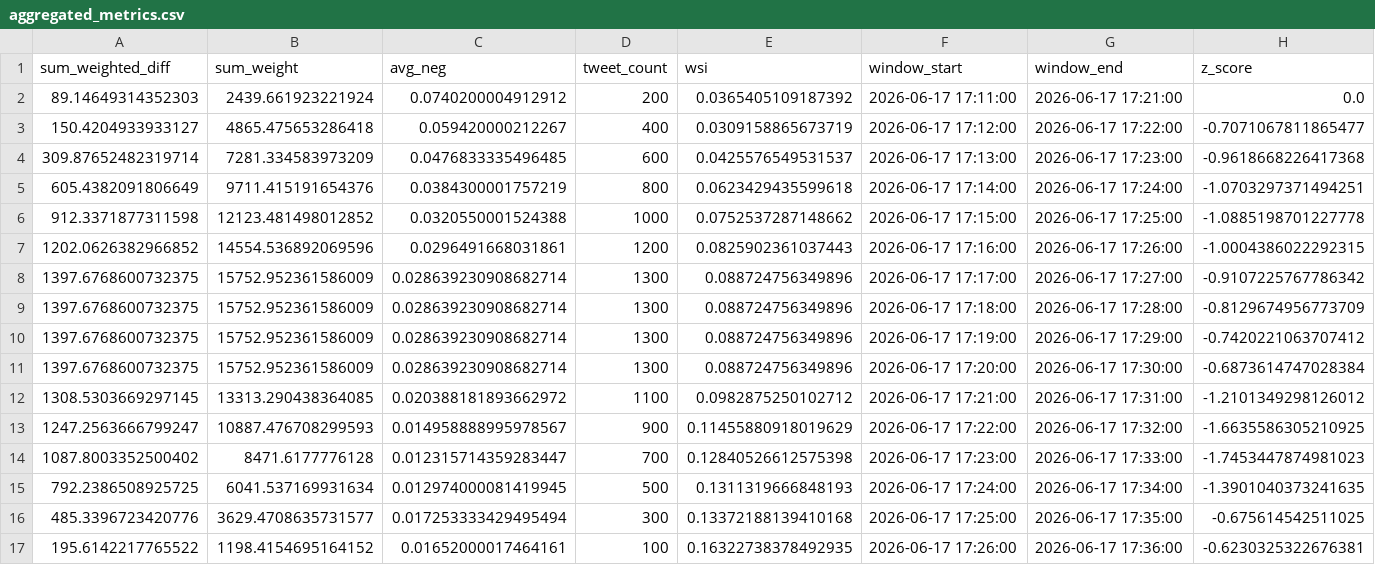
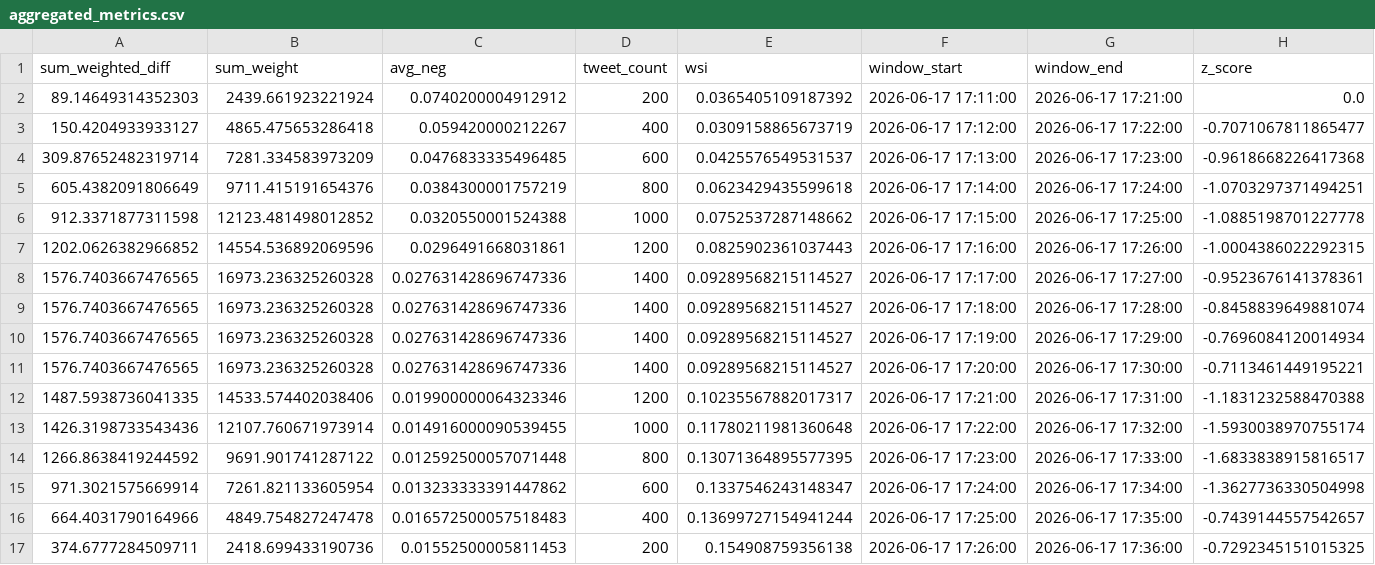
Before and after one commit to Lerneir/Real-Time-Twitter-Financial-Sentiment-Seismograph, a CSV file: aggregated_metrics.csv, drawn as a sheet; removed rows and columns are numbered as before the commit, all else as after; the diff names each change by its address in the sheet, - before the commit and + after, or states it on an @@ line.

Commit message:
Update aggregated financial sentiment seismograph metrics

```diff
--- a/aggregated_metrics.csv
+++ b/aggregated_metrics.csv
-row 8: 1397.6768600732375 | 15752.952361586009 | 0.028639230908682714 | 1300 | 0.088724756349896 | 2026-06-17 17:17:00 | 2026-06-17 17:27:00 | -0.9107225767786342
-row 9: 1397.6768600732375 | 15752.952361586009 | 0.028639230908682714 | 1300 | 0.088724756349896 | 2026-06-17 17:18:00 | 2026-06-17 17:28:00 | -0.8129674956773709
-row 10: 1397.6768600732375 | 15752.952361586009 | 0.028639230908682714 | 1300 | 0.088724756349896 | 2026-06-17 17:19:00 | 2026-06-17 17:29:00 | -0.7420221063707412
-row 11: 1397.6768600732375 | 15752.952361586009 | 0.028639230908682714 | 1300 | 0.088724756349896 | 2026-06-17 17:20:00 | 2026-06-17 17:30:00 | -0.6873614747028384
-row 12: 1308.5303669297145 | 13313.290438364085 | 0.020388181893662972 | 1100 | 0.0982875250102712 | 2026-06-17 17:21:00 | 2026-06-17 17:31:00 | -1.2101349298126012
-row 13: 1247.2563666799247 | 10887.476708299593 | 0.014958888995978567 | 900 | 0.11455880918019629 | 2026-06-17 17:22:00 | 2026-06-17 17:32:00 | -1.6635586305210925
-row 14: 1087.8003352500402 | 8471.6177776128 | 0.012315714359283447 | 700 | 0.12840526612575398 | 2026-06-17 17:23:00 | 2026-06-17 17:33:00 | -1.7453447874981023
-row 15: 792.2386508925725 | 6041.537169931634 | 0.012974000081419945 | 500 | 0.1311319666848193 | 2026-06-17 17:24:00 | 2026-06-17 17:34:00 | -1.3901040373241635
-row 16: 485.3396723420776 | 3629.4708635731577 | 0.017253333429495494 | 300 | 0.13372188139410168 | 2026-06-17 17:25:00 | 2026-06-17 17:35:00 | -0.675614542511025
-row 17: 195.6142217765522 | 1198.4154695164152 | 0.01652000017464161 | 100 | 0.16322738378492935 | 2026-06-17 17:26:00 | 2026-06-17 17:36:00 | -0.6230325322676381
+row 8: 1576.7403667476565 | 16973.236325260328 | 0.027631428696747336 | 1400 | 0.09289568215114527 | 2026-06-17 17:17:00 | 2026-06-17 17:27:00 | -0.9523676141378361
+row 9: 1576.7403667476565 | 16973.236325260328 | 0.027631428696747336 | 1400 | 0.09289568215114527 | 2026-06-17 17:18:00 | 2026-06-17 17:28:00 | -0.8458839649881074
+row 10: 1576.7403667476565 | 16973.236325260328 | 0.027631428696747336 | 1400 | 0.09289568215114527 | 2026-06-17 17:19:00 | 2026-06-17 17:29:00 | -0.7696084120014934
+row 11: 1576.7403667476565 | 16973.236325260328 | 0.027631428696747336 | 1400 | 0.09289568215114527 | 2026-06-17 17:20:00 | 2026-06-17 17:30:00 | -0.7113461449195221
+row 12: 1487.5938736041335 | 14533.574402038406 | 0.019900000064323346 | 1200 | 0.10235567882017317 | 2026-06-17 17:21:00 | 2026-06-17 17:31:00 | -1.1831232588470388
+row 13: 1426.3198733543436 | 12107.760671973914 | 0.014916000090539455 | 1000 | 0.11780211981360648 | 2026-06-17 17:22:00 | 2026-06-17 17:32:00 | -1.5930038970755174
+row 14: 1266.8638419244592 | 9691.901741287122 | 0.012592500057071448 | 800 | 0.13071364895577395 | 2026-06-17 17:23:00 | 2026-06-17 17:33:00 | -1.6833838915816517
+row 15: 971.3021575669914 | 7261.821133605954 | 0.013233333391447862 | 600 | 0.1337546243148347 | 2026-06-17 17:24:00 | 2026-06-17 17:34:00 | -1.3627736330504998
+row 16: 664.4031790164966 | 4849.754827247478 | 0.016572500057518483 | 400 | 0.13699727154941244 | 2026-06-17 17:25:00 | 2026-06-17 17:35:00 | -0.7439144557542657
+row 17: 374.6777284509711 | 2418.699433190736 | 0.01552500005811453 | 200 | 0.154908759356138 | 2026-06-17 17:26:00 | 2026-06-17 17:36:00 | -0.7292345151015325
```
